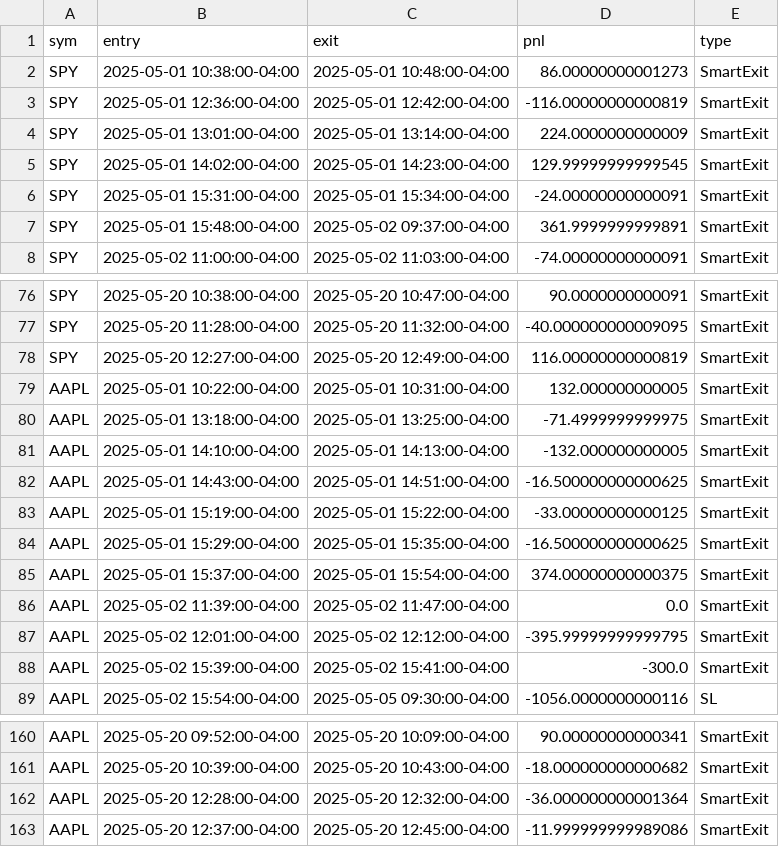
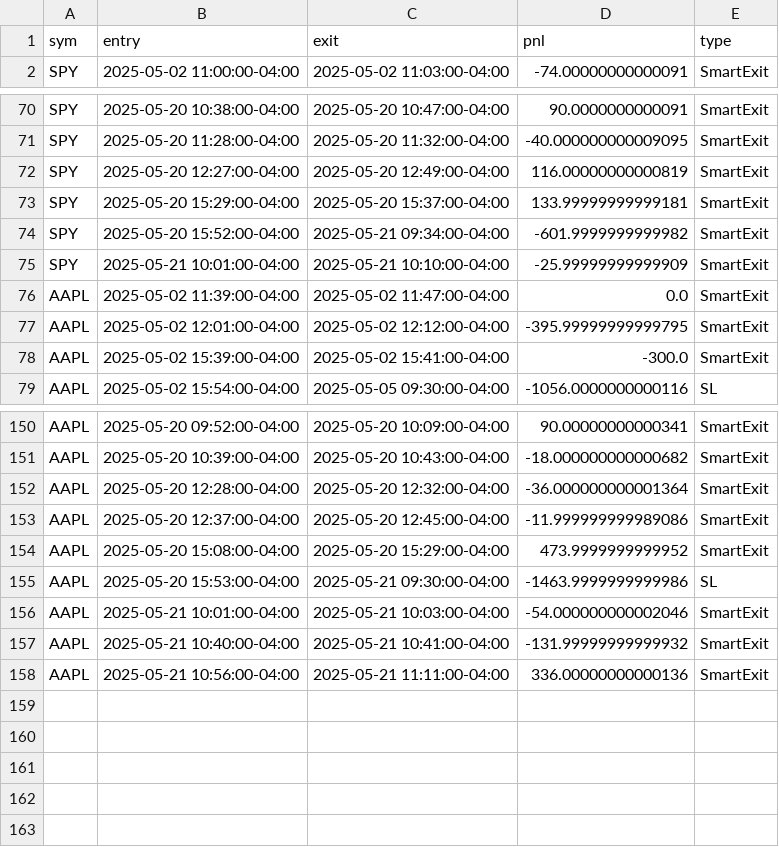
Before and after one commit to NadirAliOfficial/ibkr-ai-trading-bot, a CSV file: milestone2_trade_log.csv, drawn as a sheet; only a part is shown, gaps mark what is left out.

```diff
--- a/milestone2_trade_log.csv
+++ b/milestone2_trade_log.csv
@@ -1,8 +1,2 @@
 sym,entry,exit,pnl,type
-SPY,2025-05-01 10:38:00-04:00,2025-05-01 10:48:00-04:00,86.00000000001273,SmartExit
-SPY,2025-05-01 12:36:00-04:00,2025-05-01 12:42:00-04:00,-116.00000000000819,SmartExit
-SPY,2025-05-01 13:01:00-04:00,2025-05-01 13:14:00-04:00,224.0000000000009,SmartExit
-SPY,2025-05-01 14:02:00-04:00,2025-05-01 14:23:00-04:00,129.99999999999545,SmartExit
-SPY,2025-05-01 15:31:00-04:00,2025-05-01 15:34:00-04:00,-24.00000000000091,SmartExit
-SPY,2025-05-01 15:48:00-04:00,2025-05-02 09:37:00-04:00,361.9999999999891,SmartExit
 SPY,2025-05-02 11:00:00-04:00,2025-05-02 11:03:00-04:00,-74.00000000000091,SmartExit
@@ -78,9 +72,5 @@ SPY,2025-05-20 11:28:00-04:00,2025-05-20 11:32:00-04:00,-40.000000000009095,Smar
 SPY,2025-05-20 12:27:00-04:00,2025-05-20 12:49:00-04:00,116.00000000000819,SmartExit
-AAPL,2025-05-01 10:22:00-04:00,2025-05-01 10:31:00-04:00,132.000000000005,SmartExit
-AAPL,2025-05-01 13:18:00-04:00,2025-05-01 13:25:00-04:00,-71.4999999999975,SmartExit
-AAPL,2025-05-01 14:10:00-04:00,2025-05-01 14:13:00-04:00,-132.000000000005,SmartExit
-AAPL,2025-05-01 14:43:00-04:00,2025-05-01 14:51:00-04:00,-16.500000000000625,SmartExit
-AAPL,2025-05-01 15:19:00-04:00,2025-05-01 15:22:00-04:00,-33.00000000000125,SmartExit
-AAPL,2025-05-01 15:29:00-04:00,2025-05-01 15:35:00-04:00,-16.500000000000625,SmartExit
-AAPL,2025-05-01 15:37:00-04:00,2025-05-01 15:54:00-04:00,374.00000000000375,SmartExit
+SPY,2025-05-20 15:29:00-04:00,2025-05-20 15:37:00-04:00,133.99999999999181,SmartExit
+SPY,2025-05-20 15:52:00-04:00,2025-05-21 09:34:00-04:00,-601.9999999999982,SmartExit
+SPY,2025-05-21 10:01:00-04:00,2025-05-21 10:10:00-04:00,-25.99999999999909,SmartExit
 AAPL,2025-05-02 11:39:00-04:00,2025-05-02 11:47:00-04:00,0.0,SmartExit
@@ -163 +153,6 @@ AAPL,2025-05-20 12:28:00-04:00,2025-05-20 12:32:00-04:00,-36.000000000001364,Sma
 AAPL,2025-05-20 12:37:00-04:00,2025-05-20 12:45:00-04:00,-11.999999999989086,SmartExit
+AAPL,2025-05-20 15:08:00-04:00,2025-05-20 15:29:00-04:00,473.9999999999952,SmartExit
+AAPL,2025-05-20 15:53:00-04:00,2025-05-21 09:30:00-04:00,-1463.9999999999986,SL
+AAPL,2025-05-21 10:01:00-04:00,2025-05-21 10:03:00-04:00,-54.000000000002046,SmartExit
+AAPL,2025-05-21 10:40:00-04:00,2025-05-21 10:41:00-04:00,-131.99999999999932,SmartExit
+AAPL,2025-05-21 10:56:00-04:00,2025-05-21 11:11:00-04:00,336.00000000000136,SmartExit
```
Also changed, not shown: 5 other files.
